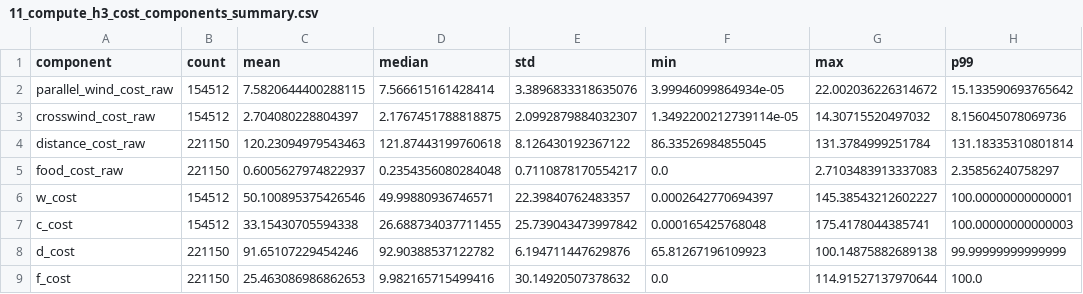
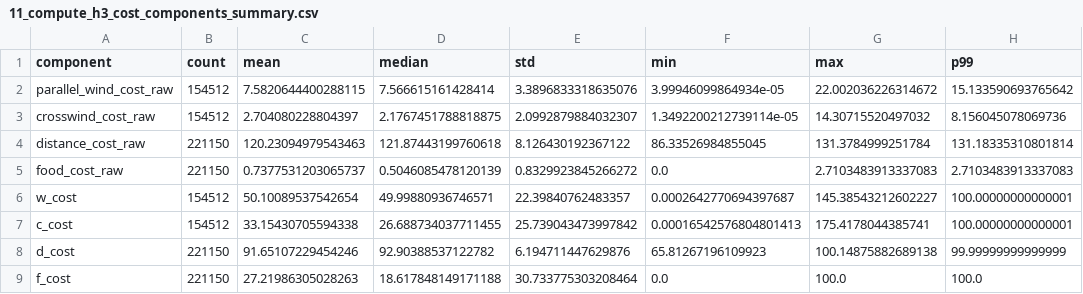
Before and after one commit to Templemars/hex-flyway-probability, a CSV file: results/tables/11_compute_h3_cost_components_summary.csv, drawn as a sheet.

```diff
--- a/results/tables/11_compute_h3_cost_components_summary.csv
+++ b/results/tables/11_compute_h3_cost_components_summary.csv
@@ -4,6 +4,6 @@ crosswind_cost_raw,154512,2.704080228804397,2.1767451788818875,2.099287988403230
 distance_cost_raw,221150,120.23094979543463,121.87443199760618,8.126430192367122,86.33526984855045,131.3784999251784,131.18335310801814
-food_cost_raw,221150,0.6005627974822937,0.2354356080284048,0.7110878170554217,0.0,2.7103483913337083,2.35856240758297
-w_cost,154512,50.100895375426546,49.99880936746571,22.39840762483357,0.0002642770694397,145.38543212602227,100.00000000000001
-c_cost,154512,33.15430705594338,26.688734037711455,25.739043473997842,0.000165425768048,175.4178044385741,100.00000000000003
+food_cost_raw,221150,0.7377531203065737,0.5046085478120139,0.8329923845266272,0.0,2.7103483913337083,2.7103483913337083
+w_cost,154512,50.10089537542654,49.99880936746571,22.39840762483357,0.0002642770694397687,145.38543212602227,100.00000000000001
+c_cost,154512,33.15430705594338,26.688734037711455,25.739043473997842,0.00016542576804801413,175.4178044385741,100.00000000000001
 d_cost,221150,91.65107229454246,92.90388537122782,6.194711447629876,65.81267196109923,100.14875882689138,99.99999999999999
-f_cost,221150,25.463086986862653,9.982165715499416,30.14920507378632,0.0,114.91527137970644,100.0
+f_cost,221150,27.21986305028263,18.617848149171188,30.733775303208464,0.0,100.0,100.0
```
Also changed, not shown: results/tables/11_compute_h3_cost_components_example_rows.csv, 8 other files.
